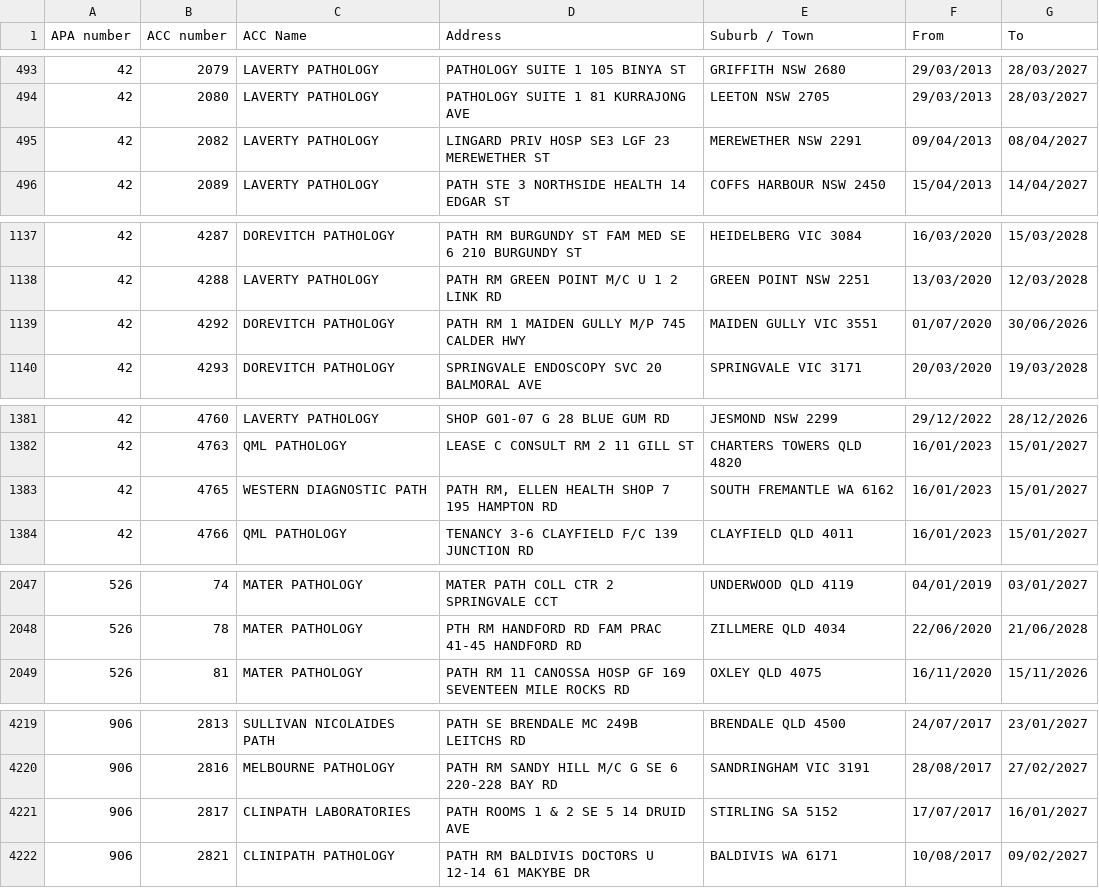
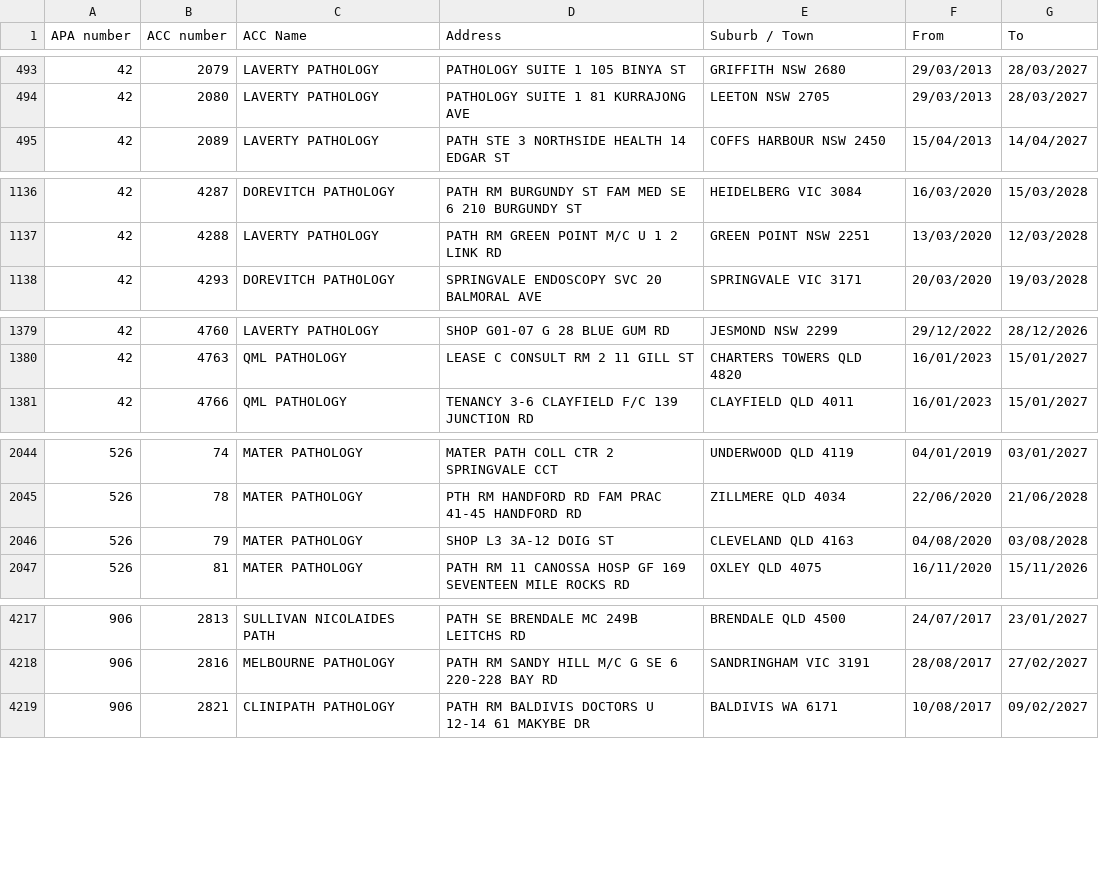
Before and after one commit to nwbort/apcc, a CSV file: apcc_list.csv, drawn as a sheet; only a part is shown, gaps mark what is left out; removed rows and columns are numbered as before the commit, all else as after; the diff covers the shown part only; the diff names each change by its address in the sheet, - before the commit and + after, or states it on an @@ line.

```diff
--- a/apcc_list.csv
+++ b/apcc_list.csv
-row 495: 42 | 2082 | LAVERTY PATHOLOGY | LINGARD PRIV HOSP SE3 LGF 23 MEREWETHER ST | MEREWETHER NSW 2291 | 09/04/2013 | 08/04/2027
-row 1139: 42 | 4292 | DOREVITCH PATHOLOGY | PATH RM 1 MAIDEN GULLY M/P 745 CALDER HWY | MAIDEN GULLY VIC 3551 | 01/07/2020 | 30/06/2026
-row 1383: 42 | 4765 | WESTERN DIAGNOSTIC PATH | PATH RM, ELLEN HEALTH SHOP 7 195 HAMPTON RD | SOUTH FREMANTLE WA 6162 | 16/01/2023 | 15/01/2027
+row 2046: 526 | 79 | MATER PATHOLOGY | SHOP L3 3A-12 DOIG ST | CLEVELAND QLD 4163 | 04/08/2020 | 03/08/2028
-row 4221: 906 | 2817 | CLINPATH LABORATORIES | PATH ROOMS 1 & 2 SE 5 14 DRUID AVE | STIRLING SA 5152 | 17/07/2017 | 16/01/2027
```
Also changed, not shown: 3 removed rows and 4 edited cells elsewhere in this file.
